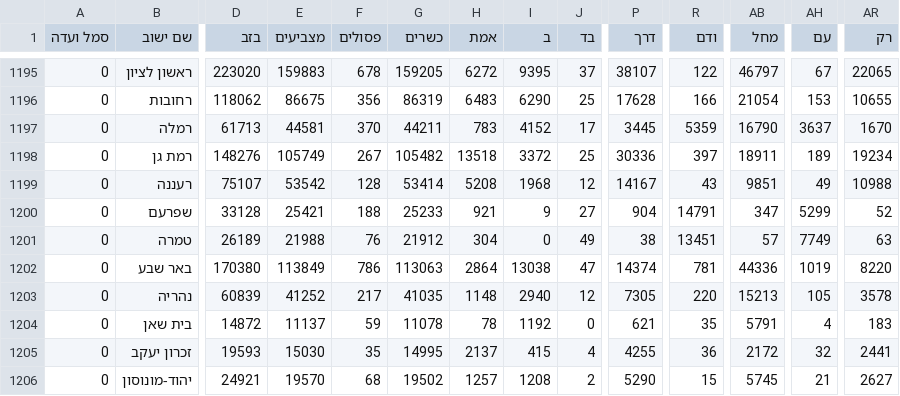
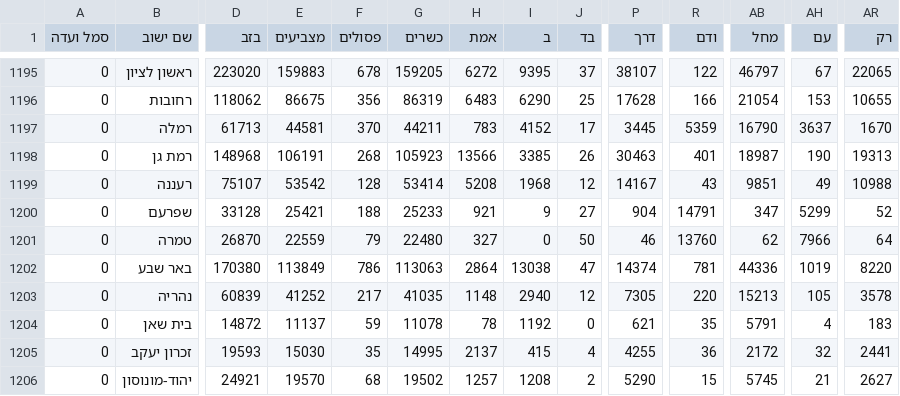
Before and after one commit to MichaelF21/knesset-election-results, a CSV file: data/raw/k26/expc.csv, drawn as a sheet; only a part is shown, gaps mark what is left out; the diff covers the shown part only; the diff names each change by its address in the sheet, - before the commit and + after, or states it on an @@ line.

```diff
--- a/data/raw/k26/expc.csv
+++ b/data/raw/k26/expc.csv
-D1198 (בזב): 148276
+D1198 (בזב): 148968
-E1198 (מצביעים): 105749
+E1198 (מצביעים): 106191
-F1198 (פסולים): 267
+F1198 (פסולים): 268
-G1198 (כשרים): 105482
+G1198 (כשרים): 105923
-H1198 (אמת): 13518
+H1198 (אמת): 13566
-I1198 (ב): 3372
+I1198 (ב): 3385
-J1198 (בד): 25
+J1198 (בד): 26
-P1198 (דרך): 30336
+P1198 (דרך): 30463
-R1198 (ודם): 397
+R1198 (ודם): 401
-AB1198 (מחל): 18911
+AB1198 (מחל): 18987
-AH1198 (עם): 189
+AH1198 (עם): 190
-AR1198 (רק): 19234
+AR1198 (רק): 19313
-D1201 (בזב): 26189
+D1201 (בזב): 26870
-E1201 (מצביעים): 21988
+E1201 (מצביעים): 22559
-F1201 (פסולים): 76
+F1201 (פסולים): 79
-G1201 (כשרים): 21912
+G1201 (כשרים): 22480
-H1201 (אמת): 304
+H1201 (אמת): 327
-J1201 (בד): 49
+J1201 (בד): 50
-P1201 (דרך): 38
+P1201 (דרך): 46
-R1201 (ודם): 13451
+R1201 (ודם): 13760
-AB1201 (מחל): 57
+AB1201 (מחל): 62
-AH1201 (עם): 7749
+AH1201 (עם): 7966
-AR1201 (רק): 63
+AR1201 (רק): 64
```
Also changed, not shown: 77 edited cells elsewhere in this file, 11 other files.
